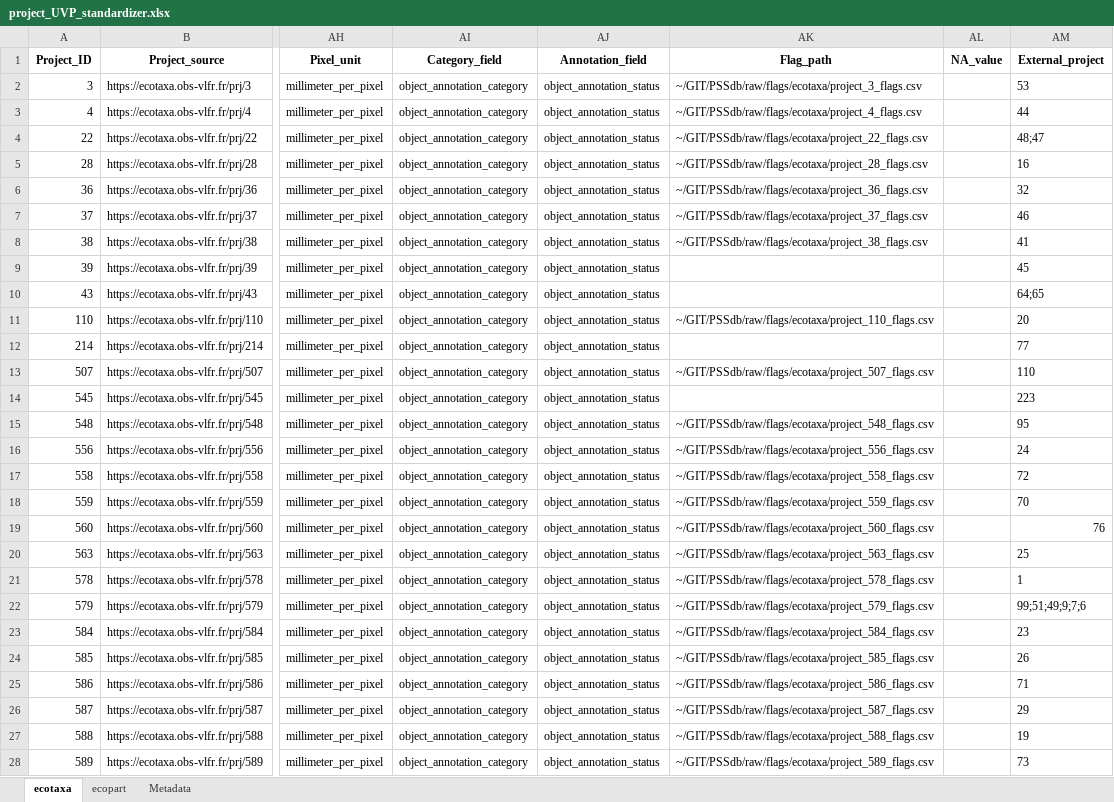
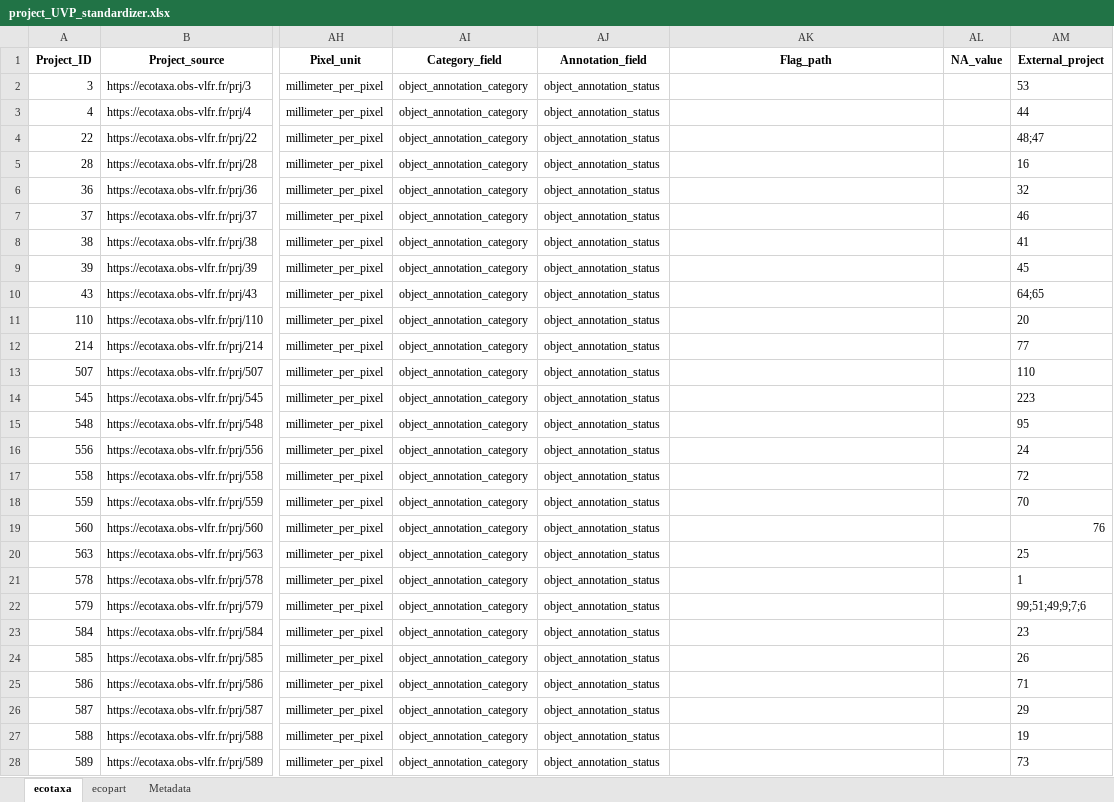
Before and after one commit to jessluo/PSSdb, an Excel workbook: raw/project_UVP_standardizer.xlsx, sheet ecotaxa, drawn as a sheet; only a part is shown, gaps mark what is left out; values as stored, in another font and other column widths than the file's, no borders; the diff covers the shown part only; the diff names each change by its address in the sheet, - before the commit and + after, or states it on an @@ line.

Commit message:
Commiting UVP projects consolidation

```diff
--- a/raw/project_UVP_standardizer.xlsx (sheet ecotaxa)
+++ b/raw/project_UVP_standardizer.xlsx (sheet ecotaxa)
-AK2 (Flag_path): ~/GIT/PSSdb/raw/flags/ecotaxa/project_3_flags.csv
+AK2 (Flag_path): (empty)
-AK3 (Flag_path): ~/GIT/PSSdb/raw/flags/ecotaxa/project_4_flags.csv
+AK3 (Flag_path): (empty)
-AK4 (Flag_path): ~/GIT/PSSdb/raw/flags/ecotaxa/project_22_flags.csv
+AK4 (Flag_path): (empty)
-AK5 (Flag_path): ~/GIT/PSSdb/raw/flags/ecotaxa/project_28_flags.csv
+AK5 (Flag_path): (empty)
-AK6 (Flag_path): ~/GIT/PSSdb/raw/flags/ecotaxa/project_36_flags.csv
+AK6 (Flag_path): (empty)
-AK7 (Flag_path): ~/GIT/PSSdb/raw/flags/ecotaxa/project_37_flags.csv
+AK7 (Flag_path): (empty)
-AK8 (Flag_path): ~/GIT/PSSdb/raw/flags/ecotaxa/project_38_flags.csv
+AK8 (Flag_path): (empty)
-AK11 (Flag_path): ~/GIT/PSSdb/raw/flags/ecotaxa/project_110_flags.csv
+AK11 (Flag_path): (empty)
-AK13 (Flag_path): ~/GIT/PSSdb/raw/flags/ecotaxa/project_507_flags.csv
+AK13 (Flag_path): (empty)
-AK15 (Flag_path): ~/GIT/PSSdb/raw/flags/ecotaxa/project_548_flags.csv
+AK15 (Flag_path): (empty)
-AK16 (Flag_path): ~/GIT/PSSdb/raw/flags/ecotaxa/project_556_flags.csv
+AK16 (Flag_path): (empty)
-AK17 (Flag_path): ~/GIT/PSSdb/raw/flags/ecotaxa/project_558_flags.csv
+AK17 (Flag_path): (empty)
-AK18 (Flag_path): ~/GIT/PSSdb/raw/flags/ecotaxa/project_559_flags.csv
+AK18 (Flag_path): (empty)
-AK19 (Flag_path): ~/GIT/PSSdb/raw/flags/ecotaxa/project_560_flags.csv
+AK19 (Flag_path): (empty)
-AK20 (Flag_path): ~/GIT/PSSdb/raw/flags/ecotaxa/project_563_flags.csv
+AK20 (Flag_path): (empty)
-AK21 (Flag_path): ~/GIT/PSSdb/raw/flags/ecotaxa/project_578_flags.csv
+AK21 (Flag_path): (empty)
-AK22 (Flag_path): ~/GIT/PSSdb/raw/flags/ecotaxa/project_579_flags.csv
+AK22 (Flag_path): (empty)
-AK23 (Flag_path): ~/GIT/PSSdb/raw/flags/ecotaxa/project_584_flags.csv
+AK23 (Flag_path): (empty)
-AK24 (Flag_path): ~/GIT/PSSdb/raw/flags/ecotaxa/project_585_flags.csv
+AK24 (Flag_path): (empty)
-AK25 (Flag_path): ~/GIT/PSSdb/raw/flags/ecotaxa/project_586_flags.csv
+AK25 (Flag_path): (empty)
-AK26 (Flag_path): ~/GIT/PSSdb/raw/flags/ecotaxa/project_587_flags.csv
+AK26 (Flag_path): (empty)
-AK27 (Flag_path): ~/GIT/PSSdb/raw/flags/ecotaxa/project_588_flags.csv
+AK27 (Flag_path): (empty)
-AK28 (Flag_path): ~/GIT/PSSdb/raw/flags/ecotaxa/project_589_flags.csv
+AK28 (Flag_path): (empty)
```
Also changed, not shown: 34 edited cells elsewhere in this sheet, raw/project_IFCB_standardizer.xlsx, raw/project_Zooscan_standardizer.xlsx, 7 other files.
